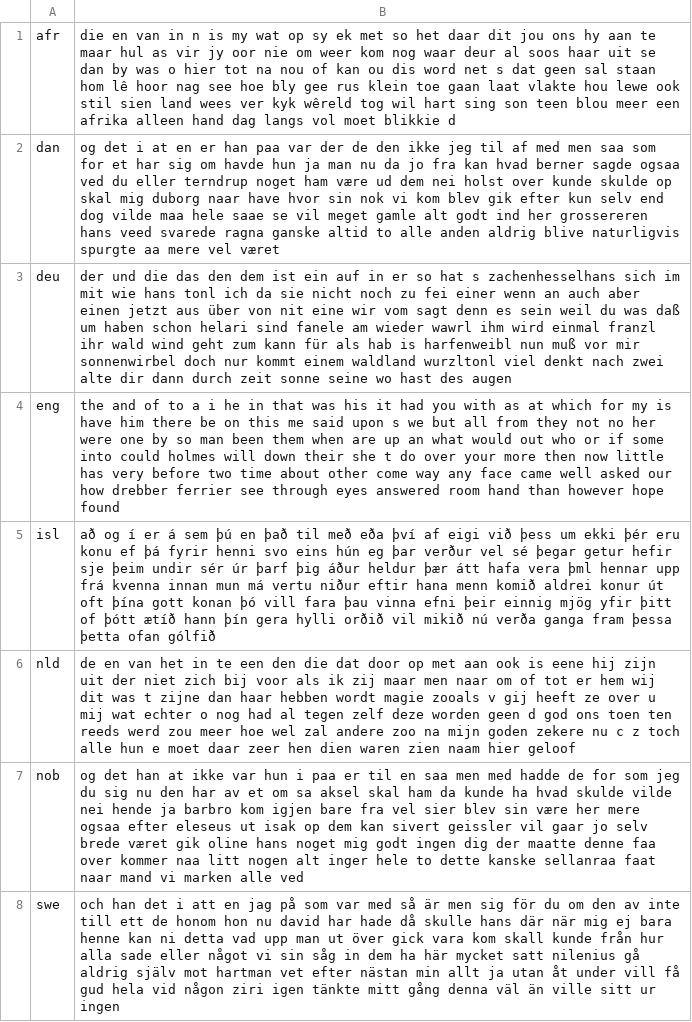
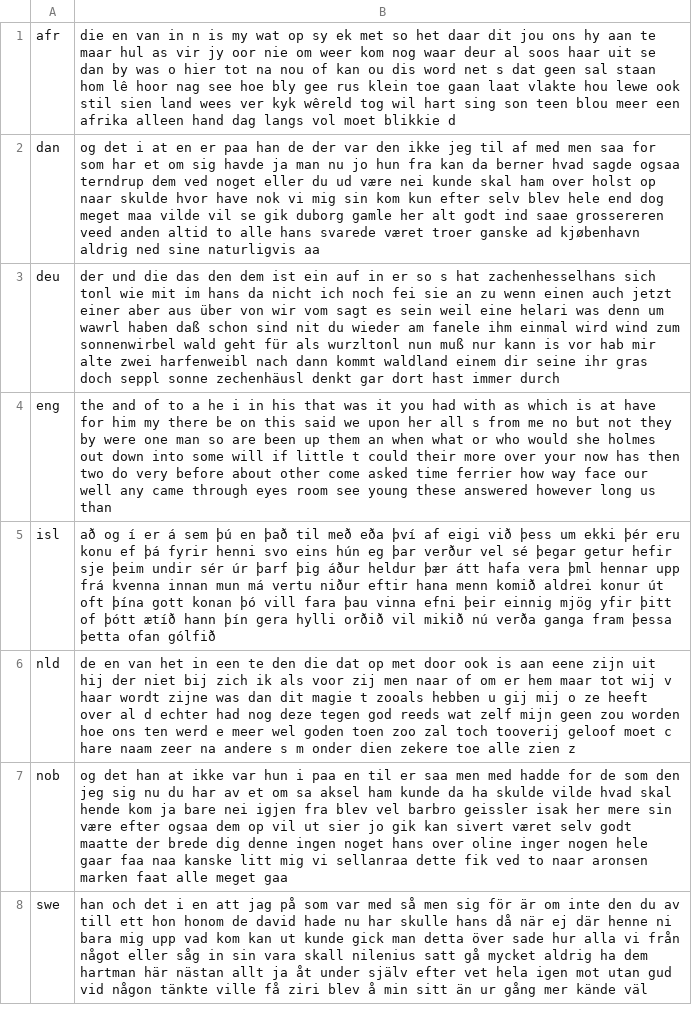
Before and after one commit to programarivm/babylon, a CSV file: dataset/output/alphabet/latin/germanic.csv, drawn as a sheet; the diff names each change by its address in the sheet, - before the commit and + after, or states it on an @@ line.

```diff
--- a/dataset/output/alphabet/latin/germanic.csv
+++ b/dataset/output/alphabet/latin/germanic.csv
-B2: …en er han paa var der de den ikke jeg til af med men saa som for et har sig om havde hun ja man nu da jo fra kan hvad berner sagde ogsaa ved du eller terndrup noget ham være ud dem nei holst over kunde skulde op skal mig duborg naar have hvor sin nok vi kom blev gik efter kun selv end dog vilde maa hele saae se vil meget gamle alt godt ind her grossereren hans veed svarede ragna ganske altid to alle anden aldrig blive naturligvis spurgte aa mere vel været
+B2: …en er paa han de der var den ikke jeg til af med men saa for som har et om sig havde ja man nu jo hun fra kan da berner hvad sagde ogsaa terndrup dem ved noget eller du ud være nei kunde skal ham over holst op naar skulde hvor have nok vi mig sin kom kun efter selv blev hele end dog meget maa vilde vil se gik duborg gamle her alt godt ind saae grossereren veed anden altid to alle hans svarede været troer ganske ad kjøbenhavn aldrig ned sine naturligvis aa
-B3: …er so hat s zachenhesselhans sich im mit wie hans tonl ich da sie nicht noch zu fei einer wenn an auch aber einen jetzt aus über von nit eine wir vom sagt denn es sein weil du was daß um haben schon helari sind fanele am wieder wawrl ihm wird einmal franzl ihr wald wind geht zum kann für als hab is harfenweibl nun muß vor mir sonnenwirbel doch nur kommt einem waldland wurzltonl viel denkt nach zwei alte dir dann durch zeit sonne seine wo hast des augen
+B3: …er so s hat zachenhesselhans sich tonl wie mit im hans da nicht ich noch fei sie an zu wenn einen auch jetzt einer aber aus über von wir vom sagt es sein weil eine helari was denn um wawrl haben daß schon sind nit du wieder am fanele ihm einmal wird wind zum sonnenwirbel wald geht für als wurzltonl nun muß nur kann is vor hab mir alte zwei harfenweibl nach dann kommt waldland einem dir seine ihr gras doch seppl sonne zechenhäusl denkt gar dort hast immer durch
-B4: …to a i he in that was his it had you with as at which for my is have him there be on this me said upon s we but all from they not no her were one by so man been them when are up an what would out who or if some into could holmes will down their she t do over your more then now little has very before two time about other come way any face came well asked our how drebber ferrier see through eyes answered room hand than however hope found
+B4: …to a he i in his that was it you had with as which is at have for him my there be on this said we upon her all s from me no but not they by were one man so are been up them an when what or who would she holmes out down into some will if little t could their more over your now has then two do very before about other come asked time ferrier how way face our well any came through eyes room see young these answered however long us than
-B6: …het in te een den die dat door op met aan ook is eene hij zijn uit der niet zich bij voor als ik zij maar men naar om of tot er hem wij dit was t zijne dan haar hebben wordt magie zooals v gij heeft ze over u mij wat echter o nog had al tegen zelf deze worden geen d god ons toen ten reeds werd zou meer hoe wel zal andere zoo na mijn goden zekere nu c z toch alle hun e moet daar zeer hen dien waren zien naam hier geloof
+B6: …het in een te den die dat op met door ook is aan eene zijn uit hij der niet bij zich ik als voor zij men naar of om er hem maar tot wij v haar wordt zijne was dan dit magie t zooals hebben u gij mij o ze heeft over al d echter had nog deze tegen god reeds wat zelf mijn geen zou worden hoe ons ten werd e meer wel goden toen zoo zal toch tooverij geloof moet c hare naam zeer na andere s m onder dien zekere toe alle zien z
-B7: …i paa er til en saa men med hadde de for som jeg du sig nu den har av et om sa aksel skal ham da kunde ha hvad skulde vilde nei hende ja barbro kom igjen bare fra vel sier blev sin være her mere ogsaa efter eleseus ut isak op dem kan sivert geissler vil gaar jo selv brede været gik oline hans noget mig godt ingen dig der maatte denne faa over kommer naa litt nogen alt inger hele to dette kanske sellanraa faat naar mand vi marken alle ved
+B7: …i paa en til er saa men med hadde for de som den jeg sig nu du har av et om sa aksel ham kunde da ha skulde vilde hvad skal hende kom ja bare nei igjen fra blev vel barbro geissler isak her mere sin være efter ogsaa dem op vil ut sier jo gik kan sivert været selv godt maatte der brede dig denne ingen noget hans over oline inger nogen hele gaar faa naa kanske litt mig vi sellanraa dette fik ved to naar aronsen marken faat alle meget gaa
-B8: och han det i att en jag på som var med så är men sig för du om den av inte till ett de honom hon nu david har hade då skulle hans där när mig ej bara henne kan ni detta vad upp man ut över gick vara kom skall kunde från hur alla sade eller något vi sin såg in dem ha här mycket satt nilenius gå aldrig själv mot hartman vet efter nästan min allt ja utan åt under vill få gud hela vid någon ziri igen tänkte mitt gång denna väl än ville sitt ur ingen
+B8: han och det i en att jag på som var med så men sig för är om inte den du av till ett hon honom de david hade nu har skulle hans då när ej där henne ni bara mig upp vad kom kan ut kunde gick man detta över sade hur alla vi från något eller såg in sin vara skall nilenius satt gå mycket aldrig ha dem hartman här nästan allt ja åt under själv efter vet hela igen mot utan gud vid någon tänkte ville få ziri blev å min sitt än ur gång mer kände väl
```
Also changed, not shown: dataset/output/alphabet/cyrillic/slavic.csv, dataset/output/alphabet/latin/romance.csv, 20 other files.
